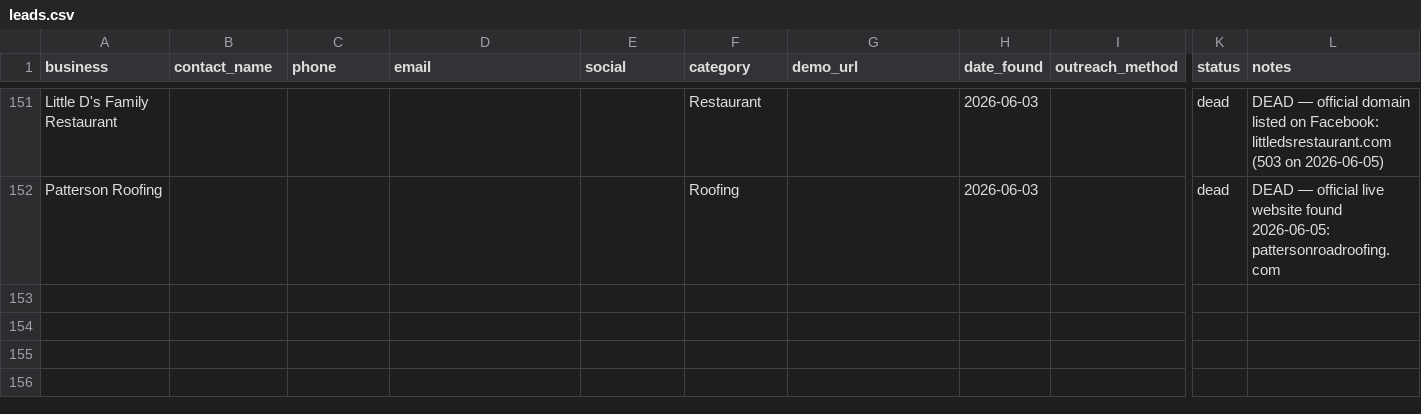
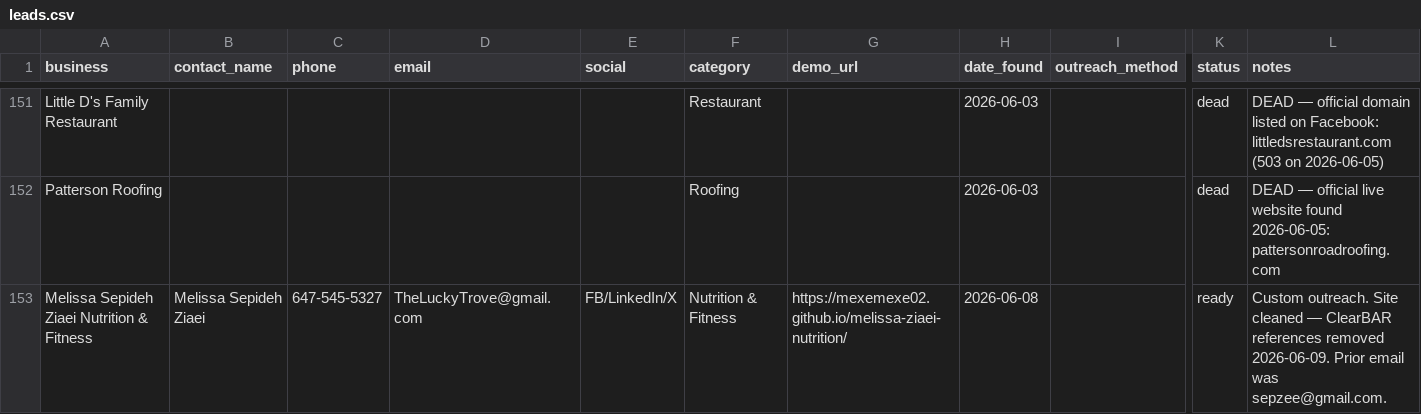
Before and after one commit to mexemexe02/barrie-lead-tracker, a CSV file: leads.csv, drawn as a sheet; only a part is shown, gaps mark what is left out; rows hold the shown columns only; the diff names each change by its address in the sheet, - before the commit and + after, or states it on an @@ line.

Commit message:
Add Melissa Ziaei to leads + update email to TheLuckyTrove@gmail.com

```diff
--- a/leads.csv
+++ b/leads.csv
+row 153: Melissa Sepideh Ziaei Nutrition & Fitness | Melissa Sepideh Ziaei | 647-545-5327 | TheLuckyTrove@gmail.com | FB/LinkedIn/X | Nutrition & Fitness | https://mexemexe02.github.io/melissa-ziaei-nutrition/ | 2026-06-08 |  | ready | Custom outreach. Site cleaned — ClearBAR references removed 2026-06-09. Prior email was sepzee@gmail.com.
```
Also changed, not shown: 1 other file.
